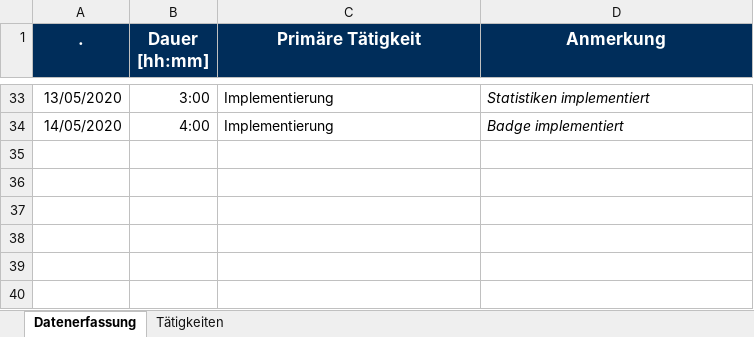
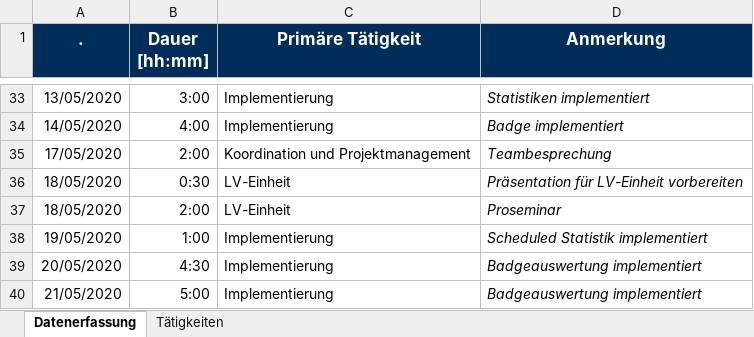
Before and after one commit to calvingehrer/Timeflip, an Excel workbook: Documentation/Time Management/Zeitaufzeichnung_Gerhold.xlsx, sheet Datenerfassung, drawn as a sheet; only a part is shown, gaps mark what is left out; values as stored, in another font and other column widths than the file's, no borders; the diff names each change by its address in the sheet, - before the commit and + after, or states it on an @@ line.

Commit message:
updated Time Management

```diff
--- a/Documentation/Time Management/Zeitaufzeichnung_Gerhold.xlsx (sheet Datenerfassung)
+++ b/Documentation/Time Management/Zeitaufzeichnung_Gerhold.xlsx (sheet Datenerfassung)
+row 35: 17/05/2020 | 2:00 | Koordination und Projektmanagement | Teambesprechung
+row 36: 18/05/2020 | 0:30 | LV-Einheit | Präsentation für LV-Einheit vorbereiten
+row 37: 18/05/2020 | 2:00 | LV-Einheit | Proseminar
+row 38: 19/05/2020 | 1:00 | Implementierung | Scheduled Statistik implementiert
+row 39: 20/05/2020 | 4:30 | Implementierung | Badgeauswertung implementiert
+row 40: 21/05/2020 | 5:00 | Implementierung | Badgeauswertung implementiert
```
